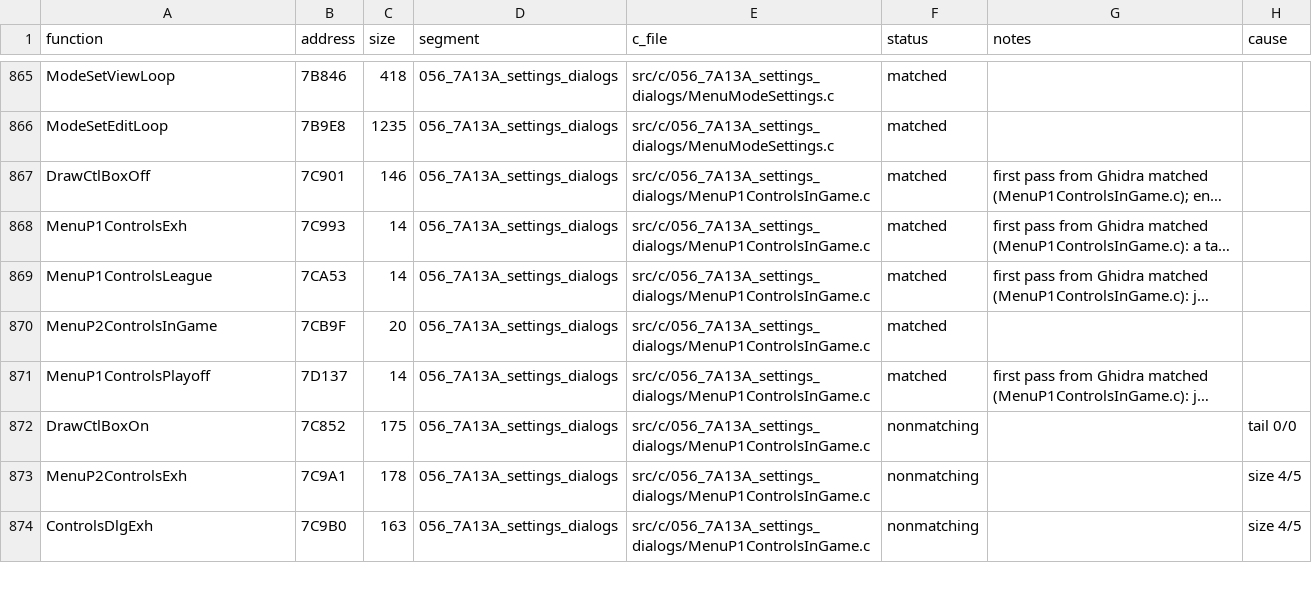
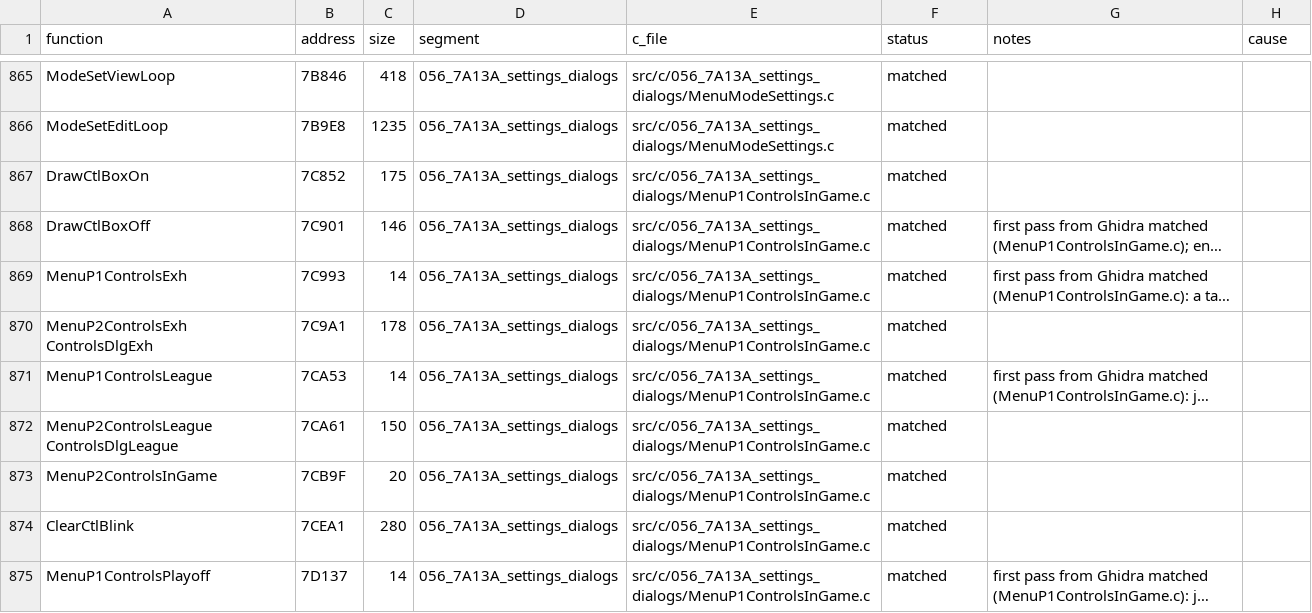
Before and after one commit to Mhopkinsinc/NHL95PC, a CSV file: tools/c_functions.csv, drawn as a sheet; only a part is shown, gaps mark what is left out; long unchanged cells end in …; removed rows and columns are numbered as before the commit, all else as after; the diff covers the shown part only; the diff names each change by its address in the sheet, - before the commit and + after, or states it on an @@ line.

```diff
--- a/tools/c_functions.csv
+++ b/tools/c_functions.csv
+row 867: DrawCtlBoxOn | 7C852 | 175 | 056_7A13A_settings_dialogs | src/c/056_7A13A_settings_dialogs/MenuP1ControlsInGame.c | matched
+row 870: MenuP2ControlsExh ControlsDlgExh | 7C9A1 | 178 | 056_7A13A_settings_dialogs | src/c/056_7A13A_settings_dialogs/MenuP1ControlsInGame.c | matched
+row 872: MenuP2ControlsLeague ControlsDlgLeague | 7CA61 | 150 | 056_7A13A_settings_dialogs | src/c/056_7A13A_settings_dialogs/MenuP1ControlsInGame.c | matched
+row 874: ClearCtlBlink | 7CEA1 | 280 | 056_7A13A_settings_dialogs | src/c/056_7A13A_settings_dialogs/MenuP1ControlsInGame.c | matched
-row 872: DrawCtlBoxOn | 7C852 | 175 | 056_7A13A_settings_dialogs | src/c/056_7A13A_settings_dialogs/MenuP1ControlsInGame.c | nonmatching |  | tail 0/0
-row 873: MenuP2ControlsExh | 7C9A1 | 178 | 056_7A13A_settings_dialogs | src/c/056_7A13A_settings_dialogs/MenuP1ControlsInGame.c | nonmatching |  | size 4/5
-row 874: ControlsDlgExh | 7C9B0 | 163 | 056_7A13A_settings_dialogs | src/c/056_7A13A_settings_dialogs/MenuP1ControlsInGame.c | nonmatching |  | size 4/5
```
Also changed, not shown: 2 added rows, 5 removed rows and 6 edited cells elsewhere in this file, 10 other files.
